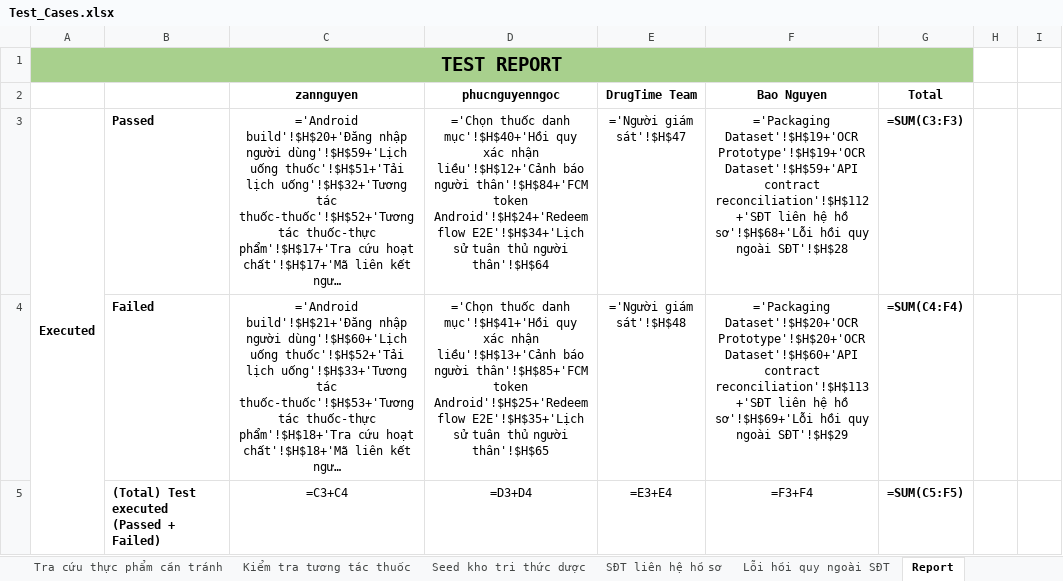
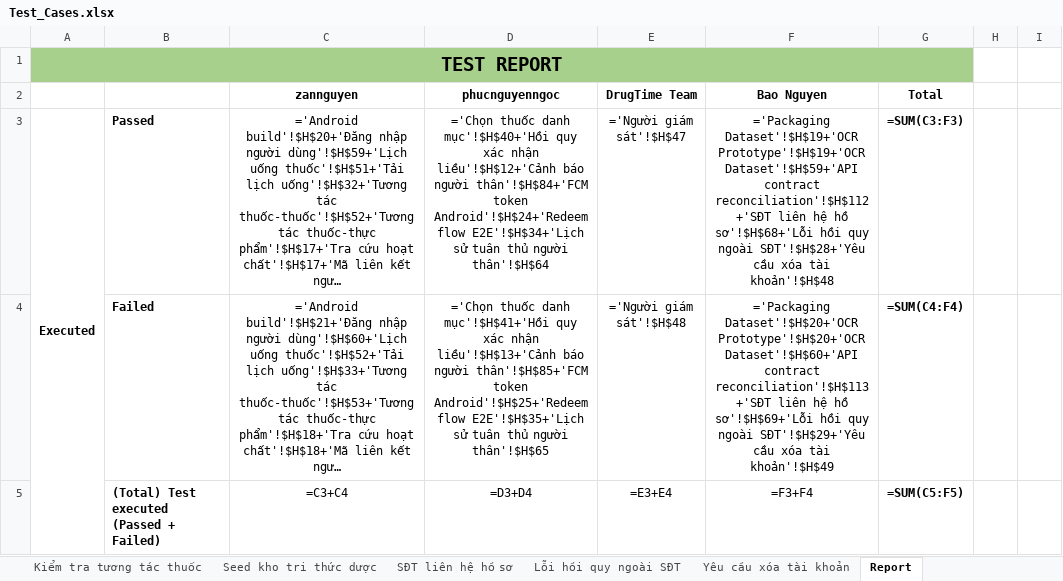
Before and after one commit to DrugTime-C1SE-07/DrugTime-docs, an Excel workbook: Team1_DTU/04_Quality_&_Testing/Test_Cases.xlsx, sheet Report, drawn as a sheet; only a part is shown; long unchanged cells end in …; values as stored, in another font and other column widths than the file's, no borders; formulas without a stored value are shown as written; charts and pictures and conditional formats not drawn; the diff covers the shown part only; the diff names each change by its address in the sheet, - before the commit and + after, or states it on an @@ line.

```diff
--- a/Team1_DTU/04_Quality_&_Testing/Test_Cases.xlsx (sheet Report)
+++ b/Team1_DTU/04_Quality_&_Testing/Test_Cases.xlsx (sheet Report)
+sheet tab: Yêu cầu xóa tài khoản
-F3: …quy ngoài SĐT'!$H$28
+F3: …quy ngoài SĐT'!$H$28+'Yêu cầu xóa tài khoản'!$H$48
-F4: …quy ngoài SĐT'!$H$29
+F4: …quy ngoài SĐT'!$H$29+'Yêu cầu xóa tài khoản'!$H$49
```
Also changed, not shown: 1 added row and 1 edited cell elsewhere in this sheet, charts or pictures.
